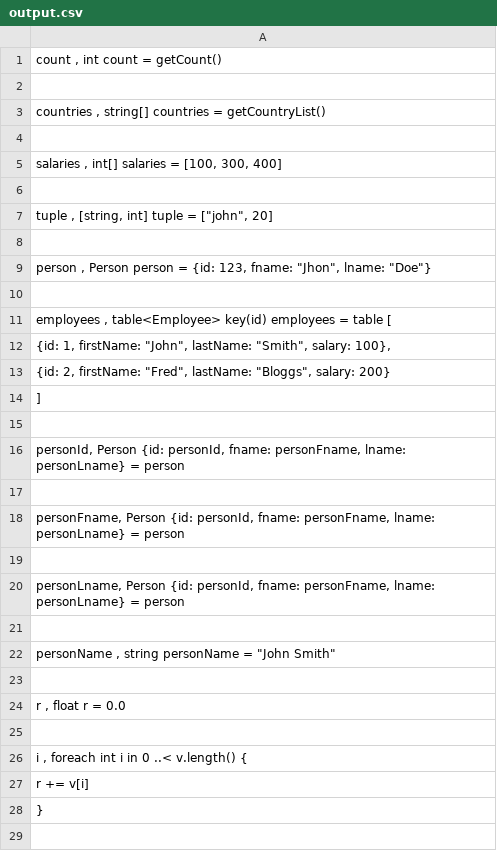
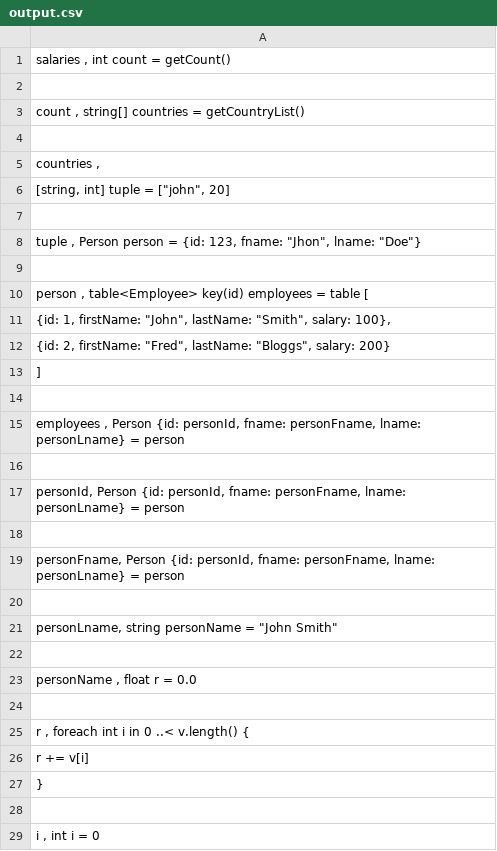
Before and after one commit to VellummyilumVinoth/StatementExtractor, a CSV file: output.csv, drawn as a sheet; only a part is shown; the shorter side is filled out with more unchanged rows.

```diff
--- a/output.csv
+++ b/output.csv
@@ -1,12 +1,11 @@
-count ,    int count = getCount();
+salaries ,    int count = getCount();
 
-countries ,    string[] countries = getCountryList();
+count ,    string[] countries = getCountryList();
 
-salaries ,    int[] salaries = [100, 300, 400];
+countries ,
+    [string, int] tuple = ["john", 20];
 
-tuple ,    [string, int] tuple = ["john", 20];
+tuple ,    Person person = {id: 123, fname: "Jhon", lname: "Doe"};
 
-person ,    Person person = {id: 123, fname: "Jhon", lname: "Doe"};
-
-employees ,    table<Employee> key(id) employees = table [
+person ,    table<Employee> key(id) employees = table [
         {id: 1, firstName: "John", lastName: "Smith", salary: 100},
@@ -14,2 +13,4 @@ employees ,    table<Employee> key(id) employees = table [
     ];
+
+employees ,    Person {id: personId, fname: personFname, lname: personLname} = person;
 
@@ -19,9 +20,7 @@ personFname,    Person {id: personId, fname: personFname, lname: personLname} =
 
-personLname,    Person {id: personId, fname: personFname, lname: personLname} = person;
+personLname,    string personName = "John Smith";
 
-personName ,    string personName = "John Smith";
+personName ,    float r = 0.0;
 
-r ,    float r = 0.0;
-
-i ,    foreach int i in 0 ..< v.length() {
+r ,    foreach int i in 0 ..< v.length() {
         r += v[i];
```
Also changed, not shown: 1 other file.
